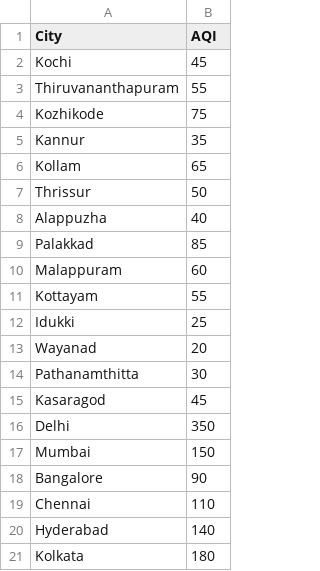
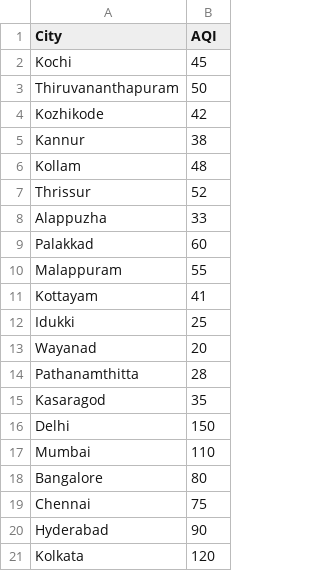
Before and after one commit to Ameen-0/ecg, a CSV file: backend/data/aqi.csv, drawn as a sheet.

```diff
--- a/backend/data/aqi.csv
+++ b/backend/data/aqi.csv
@@ -2,20 +2,20 @@ City,AQI
 Kochi,45
-Thiruvananthapuram,55
-Kozhikode,75
-Kannur,35
-Kollam,65
-Thrissur,50
-Alappuzha,40
-Palakkad,85
-Malappuram,60
-Kottayam,55
+Thiruvananthapuram,50
+Kozhikode,42
+Kannur,38
+Kollam,48
+Thrissur,52
+Alappuzha,33
+Palakkad,60
+Malappuram,55
+Kottayam,41
 Idukki,25
 Wayanad,20
-Pathanamthitta,30
-Kasaragod,45
-Delhi,350
-Mumbai,150
-Bangalore,90
-Chennai,110
-Hyderabad,140
-Kolkata,180
+Pathanamthitta,28
+Kasaragod,35
+Delhi,150
+Mumbai,110
+Bangalore,80
+Chennai,75
+Hyderabad,90
+Kolkata,120
```
Also changed, not shown: backend/data/hospitals.csv, 10 other files.
